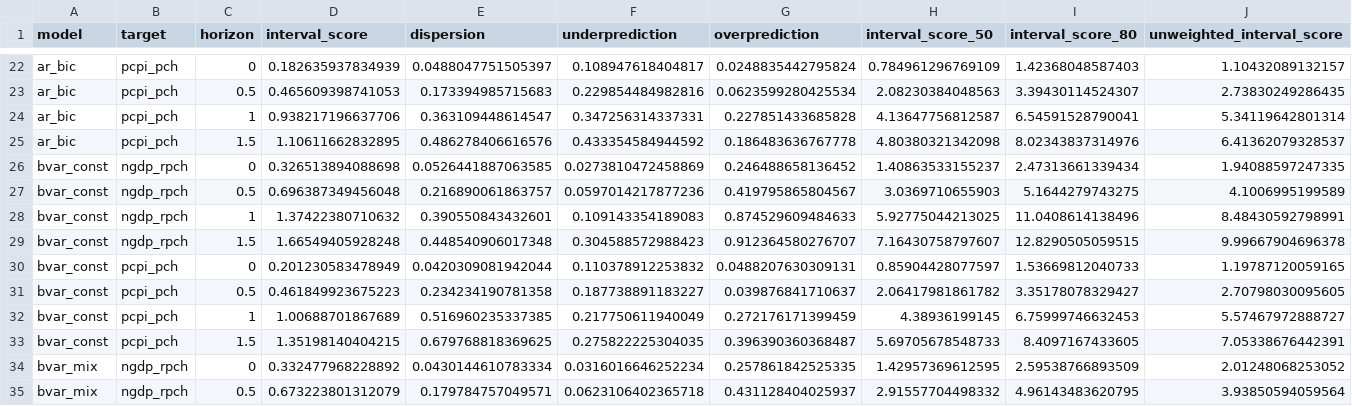
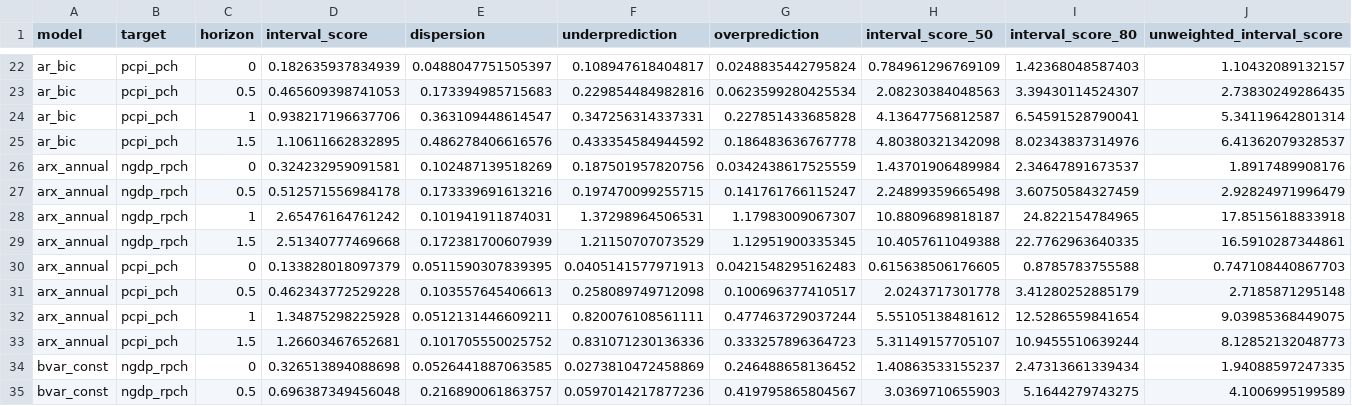
Before and after one commit to fredbec/uqimf, a CSV file: scores/bvar_ci_scores_avgcnt_ho.csv, drawn as a sheet; only a part is shown, gaps mark what is left out; the shorter side is filled out with more unchanged rows; rows hold the shown columns only; the diff names each change by its address in the sheet, - before the commit and + after, or states it on an @@ line.

```diff
--- a/scores/bvar_ci_scores_avgcnt_ho.csv
+++ b/scores/bvar_ci_scores_avgcnt_ho.csv
+row 26: arx_annual | ngdp_rpch | 0 | 0.324232959091581 | 0.102487139518269 | 0.187501957820756 | 0.0342438617525559 | 1.43701906489984 | 2.34647891673537 | 1.8917489908176
+row 27: arx_annual | ngdp_rpch | 0.5 | 0.512571556984178 | 0.173339691613216 | 0.197470099255715 | 0.141761766115247 | 2.24899359665498 | 3.60750584327459 | 2.92824971996479
+row 28: arx_annual | ngdp_rpch | 1 | 2.65476164761242 | 0.101941911874031 | 1.37298964506531 | 1.17983009067307 | 10.8809689818187 | 24.822154784965 | 17.8515618833918
+row 29: arx_annual | ngdp_rpch | 1.5 | 2.51340777469668 | 0.172381700607939 | 1.21150707073529 | 1.12951900335345 | 10.4057611049388 | 22.7762963640335 | 16.5910287344861
+row 30: arx_annual | pcpi_pch | 0 | 0.133828018097379 | 0.0511590307839395 | 0.0405141577971913 | 0.0421548295162483 | 0.615638506176605 | 0.8785783755588 | 0.747108440867703
+row 31: arx_annual | pcpi_pch | 0.5 | 0.462343772529228 | 0.103557645406613 | 0.258089749712098 | 0.100696377410517 | 2.0243717301778 | 3.41280252885179 | 2.7185871295148
+row 32: arx_annual | pcpi_pch | 1 | 1.34875298225928 | 0.0512131446609211 | 0.820076108561111 | 0.477463729037244 | 5.55105138481612 | 12.5286559841654 | 9.03985368449075
+row 33: arx_annual | pcpi_pch | 1.5 | 1.26603467652681 | 0.101705550025752 | 0.831071230136336 | 0.333257896364723 | 5.31149157705107 | 10.9455510639244 | 8.12852132048773
```
Also changed, not shown: scores/bvar_cvg_pooled_ho.csv, scores/pointfc_scores.csv, 8 other files.
